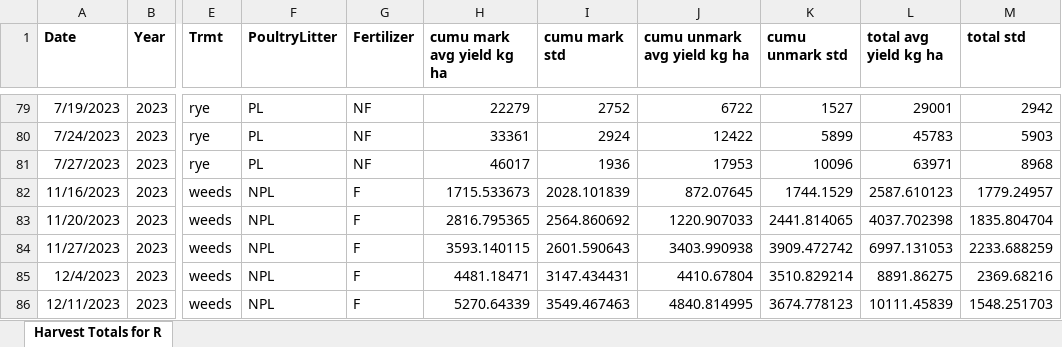
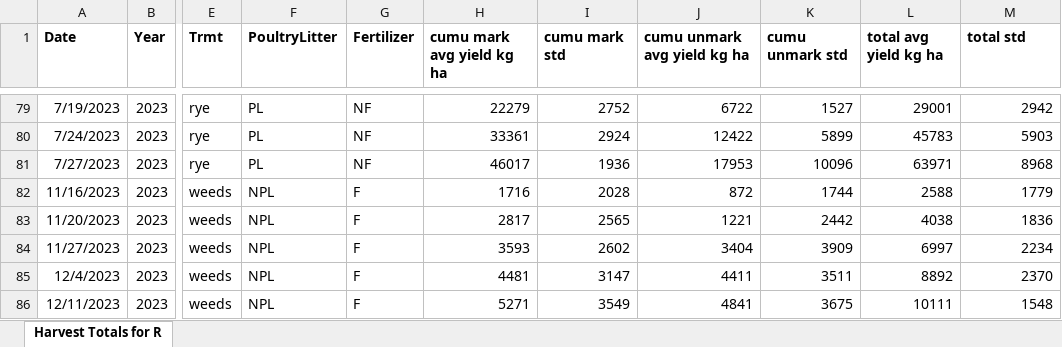
Before and after one commit to ZeBotanist/org_harvest, an Excel workbook: data/ORG Harvest DATA for R.xlsx, sheet Harvest Totals for R, drawn as a sheet; only a part is shown, gaps mark what is left out; values as stored, in another font and other column widths than the file's, no borders; the diff covers the shown part only; the diff names each change by its address in the sheet, - before the commit and + after, or states it on an @@ line.

Commit message:
played with data by seperating indiviual harvest dates, also by speerating data by year and plotting individually

```diff
--- a/data/ORG Harvest DATA for R.xlsx (sheet Harvest Totals for R)
+++ b/data/ORG Harvest DATA for R.xlsx (sheet Harvest Totals for R)
-H82 (cumu mark avg yield kg ha): 1715.533673
+H82 (cumu mark avg yield kg ha): 1716
-I82 (cumu mark std): 2028.101839
+I82 (cumu mark std): 2028
-J82 (cumu unmark avg yield kg ha): 872.07645
+J82 (cumu unmark avg yield kg ha): 872
-K82 (cumu unmark std): 1744.1529
+K82 (cumu unmark std): 1744
-L82 (total avg yield kg ha): 2587.610123
+L82 (total avg yield kg ha): 2588
-M82 (total std): 1779.24957
+M82 (total std): 1779
-H83 (cumu mark avg yield kg ha): 2816.795365
+H83 (cumu mark avg yield kg ha): 2817
-I83 (cumu mark std): 2564.860692
+I83 (cumu mark std): 2565
-J83 (cumu unmark avg yield kg ha): 1220.907033
+J83 (cumu unmark avg yield kg ha): 1221
-K83 (cumu unmark std): 2441.814065
+K83 (cumu unmark std): 2442
-L83 (total avg yield kg ha): 4037.702398
+L83 (total avg yield kg ha): 4038
-M83 (total std): 1835.804704
+M83 (total std): 1836
-H84 (cumu mark avg yield kg ha): 3593.140115
+H84 (cumu mark avg yield kg ha): 3593
-I84 (cumu mark std): 2601.590643
+I84 (cumu mark std): 2602
-J84 (cumu unmark avg yield kg ha): 3403.990938
+J84 (cumu unmark avg yield kg ha): 3404
-K84 (cumu unmark std): 3909.472742
+K84 (cumu unmark std): 3909
-L84 (total avg yield kg ha): 6997.131053
+L84 (total avg yield kg ha): 6997
-M84 (total std): 2233.688259
+M84 (total std): 2234
-H85 (cumu mark avg yield kg ha): 4481.18471
+H85 (cumu mark avg yield kg ha): 4481
-I85 (cumu mark std): 3147.434431
+I85 (cumu mark std): 3147
-J85 (cumu unmark avg yield kg ha): 4410.67804
+J85 (cumu unmark avg yield kg ha): 4411
-K85 (cumu unmark std): 3510.829214
+K85 (cumu unmark std): 3511
-L85 (total avg yield kg ha): 8891.86275
+L85 (total avg yield kg ha): 8892
-M85 (total std): 2369.68216
+M85 (total std): 2370
-H86 (cumu mark avg yield kg ha): 5270.64339
+H86 (cumu mark avg yield kg ha): 5271
-I86 (cumu mark std): 3549.467463
+I86 (cumu mark std): 3549
-J86 (cumu unmark avg yield kg ha): 4840.814995
+J86 (cumu unmark avg yield kg ha): 4841
-K86 (cumu unmark std): 3674.778123
+K86 (cumu unmark std): 3675
-L86 (total avg yield kg ha): 10111.45839
+L86 (total avg yield kg ha): 10111
-M86 (total std): 1548.251703
+M86 (total std): 1548
```
Also changed, not shown: 434 edited cells elsewhere in this sheet, data/tom_finalharvest_avg.xlsx, 5 other files.
